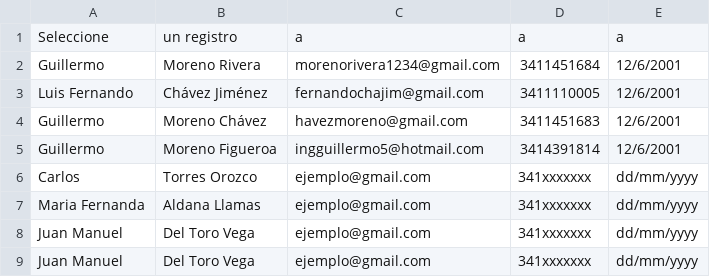
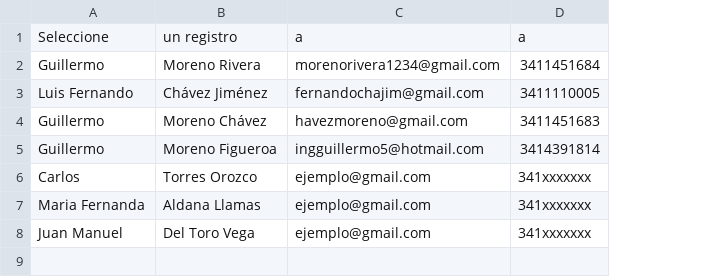
Before and after one commit to Mim0518/Agenda, a CSV file: personas.csv, drawn as a sheet; the diff names each change by its address in the sheet, - before the commit and + after, or states it on an @@ line.

Commit message:
GUI Mejorada y otras cosas
Se mejoró la GUI en general y se solucionaron varios problemas, se añadio fecha como atributo persona

```diff
--- a/personas.csv
+++ b/personas.csv
-column E, rows 1-8: a | 12/6/2001 | 12/6/2001 | 12/6/2001 | 12/6/2001 | dd/mm/yyyy | dd/mm/yyyy | dd/mm/yyyy
-row 9: Juan Manuel | Del Toro Vega | ejemplo@gmail.com | 341xxxxxxx | dd/mm/yyyy
```
Also changed, not shown: 6 other files.
